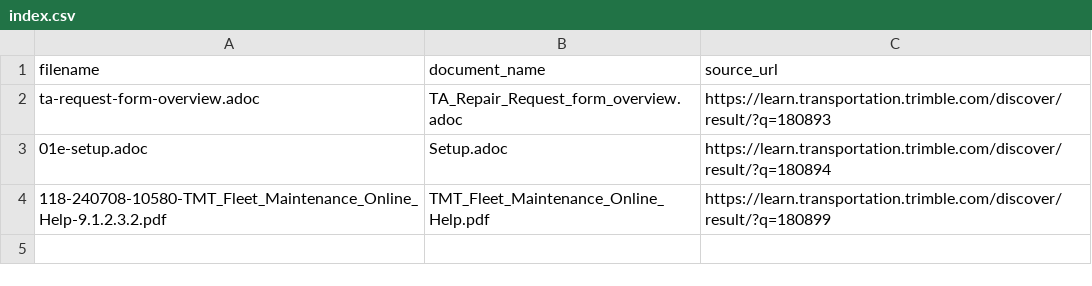
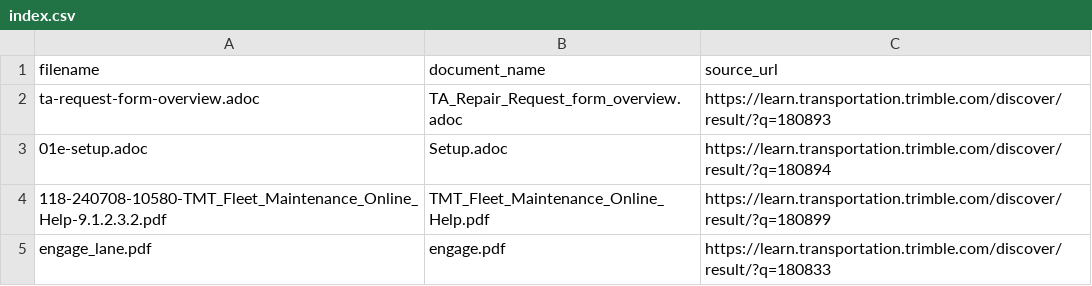
Before and after one commit to CompassTesting/compass, a CSV file: index.csv, drawn as a sheet.

Commit message:
added engage pdf for testing

```diff
--- a/index.csv
+++ b/index.csv
@@ -4 +4,2 @@ ta-request-form-overview.adoc,TA_Repair_Request_form_overview.adoc,https://learn
 118-240708-10580-TMT_Fleet_Maintenance_Online_Help-9.1.2.3.2.pdf,TMT_Fleet_Maintenance_Online_Help.pdf,https://learn.transportation.trimble.com/discover/result/?q=180899
+engage_lane.pdf,engage.pdf,https://learn.transportation.trimble.com/discover/result/?q=180833
```
Also changed, not shown: 1 other file.
